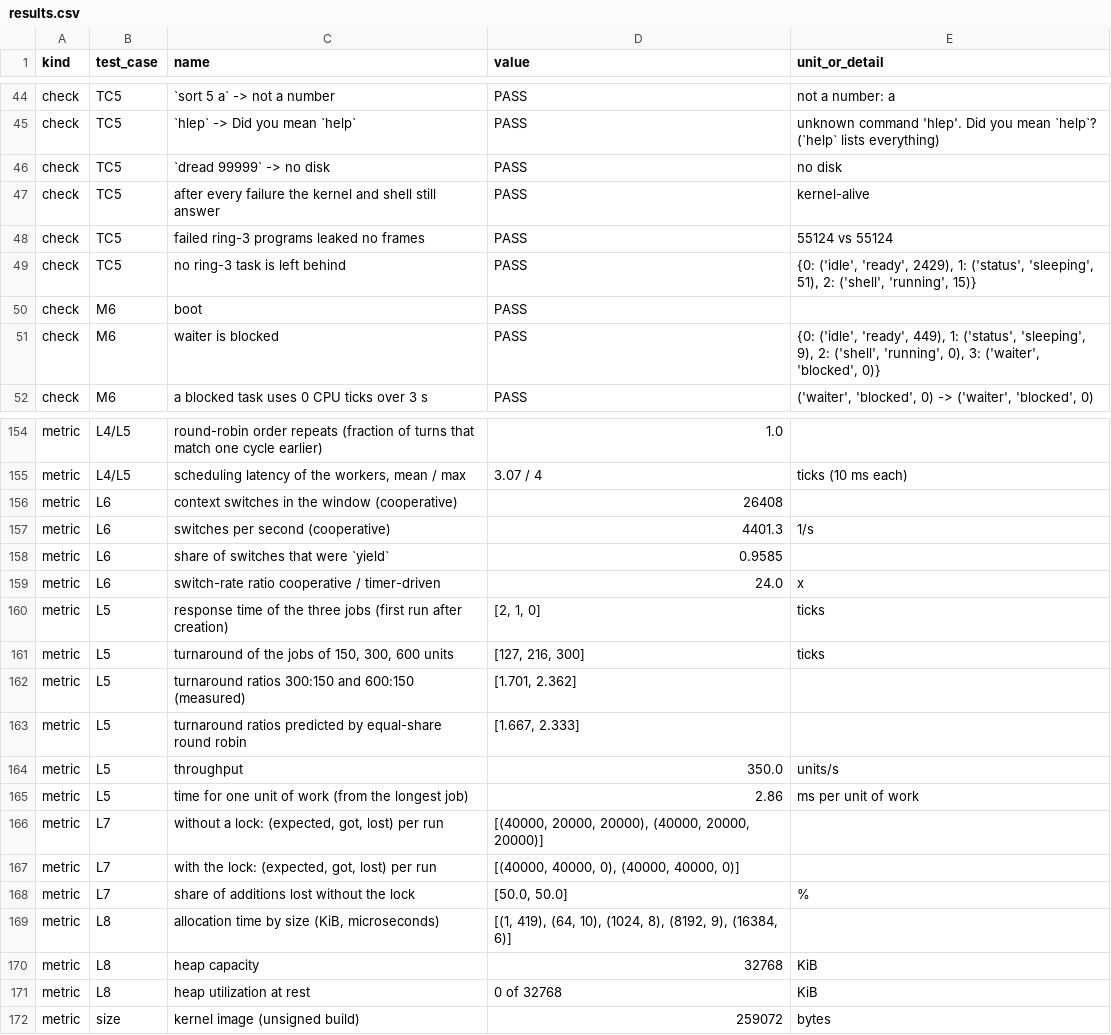
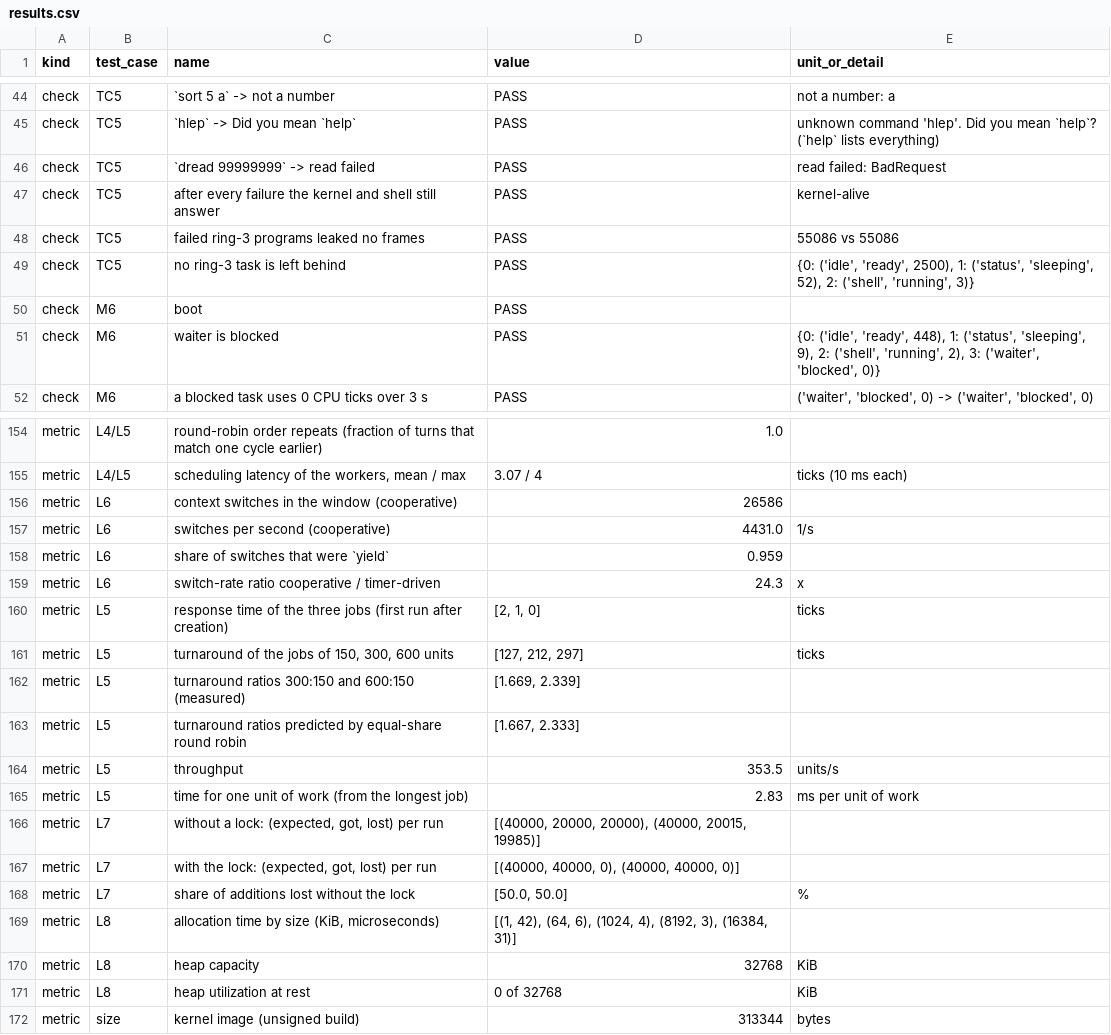
Before and after one commit to PlayerSS08/aeon-os, a CSV file: docs/ca6/evidence/results.csv, drawn as a sheet; only a part is shown, gaps mark what is left out; the diff covers the shown part only.

Commit message:
docs(ca6): evidence re-run on 0.9.2 (111 passed), refreshed numbers and version strings

```diff
--- a/docs/ca6/evidence/results.csv
+++ b/docs/ca6/evidence/results.csv
@@ -57,8 +57,8 @@ check,TC5,`sort 5 a` -> not a number,PASS,not a number: a
 check,TC5,`hlep` -> Did you mean `help`,PASS,unknown command 'hlep'. Did you mean `help`? (`help` lists everything)
-check,TC5,`dread 99999` -> no disk,PASS,no disk
+check,TC5,`dread 99999999` -> read failed,PASS,read failed: BadRequest
 check,TC5,after every failure the kernel and shell still answer,PASS,kernel-alive
-check,TC5,failed ring-3 programs leaked no frames,PASS,55124 vs 55124
-check,TC5,no ring-3 task is left behind,PASS,"{0: ('idle', 'ready', 2429), 1: ('status', 'sleeping', 51), 2: ('shell', 'running', 15)}"
+check,TC5,failed ring-3 programs leaked no frames,PASS,55086 vs 55086
+check,TC5,no ring-3 task is left behind,PASS,"{0: ('idle', 'ready', 2500), 1: ('status', 'sleeping', 52), 2: ('shell', 'running', 3)}"
 check,M6,boot,PASS,
-check,M6,waiter is blocked,PASS,"{0: ('idle', 'ready', 449), 1: ('status', 'sleeping', 9), 2: ('shell', 'running', 0), 3: ('waiter', 'blocked', 0)}"
+check,M6,waiter is blocked,PASS,"{0: ('idle', 'ready', 448), 1: ('status', 'sleeping', 9), 2: ('shell', 'running', 2), 3: ('waiter', 'blocked', 0)}"
 check,M6,a blocked task uses 0 CPU ticks over 3 s,PASS,"('waiter', 'blocked', 0) -> ('waiter', 'blocked', 0)"
@@ -213,18 +213,18 @@ metric,L4/L5,round-robin order repeats (fraction of turns that match one cycle e
 metric,L4/L5,"scheduling latency of the workers, mean / max",3.07 / 4,ticks (10 ms each)
-metric,L6,context switches in the window (cooperative),26408,
-metric,L6,switches per second (cooperative),4401.3,1/s
-metric,L6,share of switches that were `yield`,0.9585,
-metric,L6,switch-rate ratio cooperative / timer-driven,24.0,x
+metric,L6,context switches in the window (cooperative),26586,
+metric,L6,switches per second (cooperative),4431.0,1/s
+metric,L6,share of switches that were `yield`,0.959,
+metric,L6,switch-rate ratio cooperative / timer-driven,24.3,x
 metric,L5,response time of the three jobs (first run after creation),"[2, 1, 0]",ticks
-metric,L5,"turnaround of the jobs of 150, 300, 600 units","[127, 216, 300]",ticks
-metric,L5,turnaround ratios 300:150 and 600:150 (measured),"[1.701, 2.362]",
+metric,L5,"turnaround of the jobs of 150, 300, 600 units","[127, 212, 297]",ticks
+metric,L5,turnaround ratios 300:150 and 600:150 (measured),"[1.669, 2.339]",
 metric,L5,turnaround ratios predicted by equal-share round robin,"[1.667, 2.333]",
-metric,L5,throughput,350.0,units/s
-metric,L5,time for one unit of work (from the longest job),2.86,ms per unit of work
-metric,L7,"without a lock: (expected, got, lost) per run","[(40000, 20000, 20000), (40000, 20000, 20000)]",
+metric,L5,throughput,353.5,units/s
+metric,L5,time for one unit of work (from the longest job),2.83,ms per unit of work
+metric,L7,"without a lock: (expected, got, lost) per run","[(40000, 20000, 20000), (40000, 20015, 19985)]",
 metric,L7,"with the lock: (expected, got, lost) per run","[(40000, 40000, 0), (40000, 40000, 0)]",
 metric,L7,share of additions lost without the lock,"[50.0, 50.0]",%
-metric,L8,"allocation time by size (KiB, microseconds)","[(1, 419), (64, 10), (1024, 8), (8192, 9), (16384, 6)]",
+metric,L8,"allocation time by size (KiB, microseconds)","[(1, 42), (64, 6), (1024, 4), (8192, 3), (16384, 31)]",
 metric,L8,heap capacity,32768,KiB
 metric,L8,heap utilization at rest,0 of 32768,KiB
-metric,size,kernel image (unsigned build),259072,bytes
+metric,size,kernel image (unsigned build),313344,bytes
```
Also changed, not shown: 76 edited cells elsewhere in this file, 36 other files.
